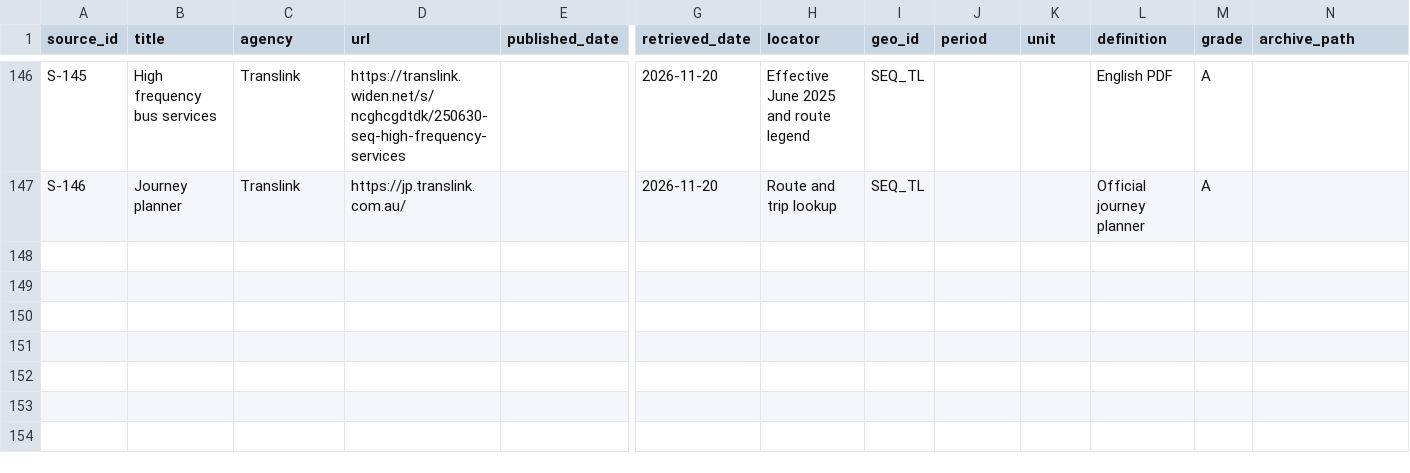
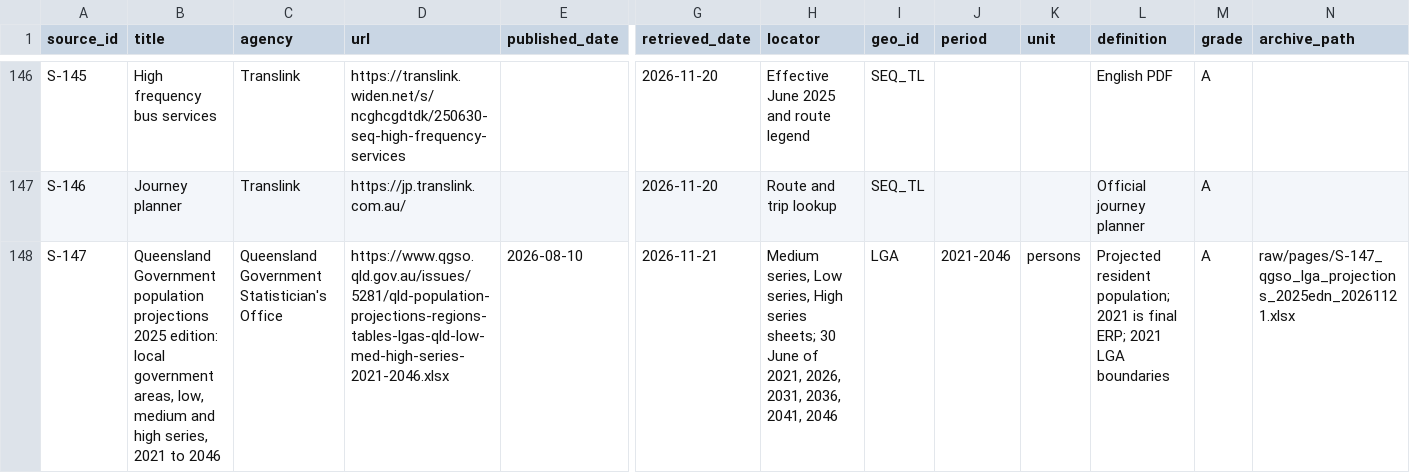
Before and after one commit to loveu8/loveu8.github.io, a CSV file: ai_report/2026/reference/data/brisbane-transport/sources.csv, drawn as a sheet; only a part is shown, gaps mark what is left out; rows hold the shown columns only; the diff names each change by its address in the sheet, - before the commit and + after, or states it on an @@ line.

Commit message:
docs: Brisbane transport narrative QA, new core question and 2025 population projections
- Narrative rewrite proposal and Claude QA (Q1-Q5 confirmed by author)
- Core question now city scale: population growth and 2032 Olympics
- Six-chapter structure; four follow-up lookups in agreed order
- Lookup 1: QGSO 2025 edition LGA projections (S-147), 11 LGAs summed

```diff
--- a/ai_report/2026/reference/data/brisbane-transport/sources.csv
+++ b/ai_report/2026/reference/data/brisbane-transport/sources.csv
+row 148: S-147 | Queensland Government population projections 2025 edition: local government areas, low, medium and high series, 2021 to 2046 | Queensland Government Statistician's Office | https://www.qgso.qld.gov.au/issues/5281/qld-population-projections-regions-tables-lgas-qld-low-med-high-series-2021-2046.xlsx | 2026-08-10 | 2026-11-21 | Medium series, Low series, High series sheets; 30 June of 2021, 2026, 2031, 2036, 2041, 2046 | LGA | 2021-2046 | persons | Projected resident population; 2021 is final ERP; 2021 LGA boundaries | A | raw/pages/S-147_qgso_lga_projections_2025edn_20261121.xlsx
```
Also changed, not shown: 4 other files.
